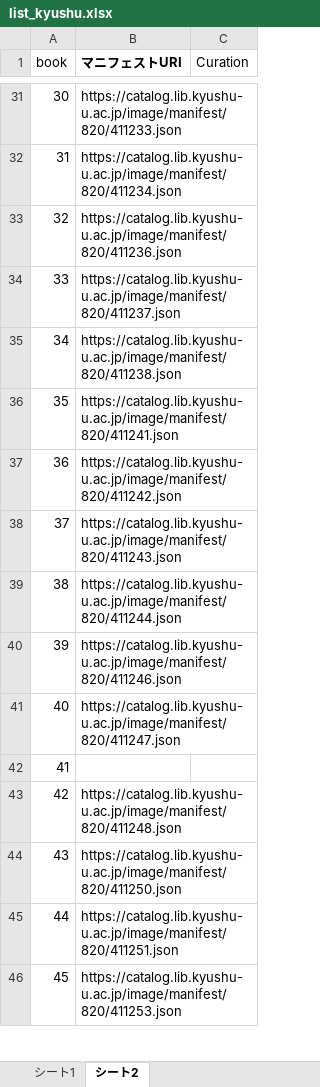
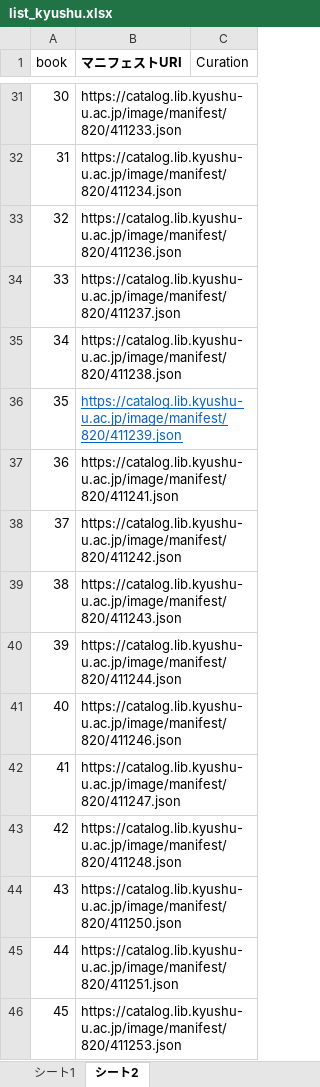
Before and after one commit to nakamura196/genji, an Excel workbook: scripts/ugm/data/kyushu/list_kyushu.xlsx, sheet シート2, drawn as a sheet; only a part is shown, gaps mark what is left out; values as stored, in another font and other column widths than the file's, no borders; removed rows and columns are numbered as before the commit, all else as after; the diff names each change by its address in the sheet, - before the commit and + after, or states it on an @@ line.

```diff
--- a/scripts/ugm/data/kyushu/list_kyushu.xlsx (sheet シート2)
+++ b/scripts/ugm/data/kyushu/list_kyushu.xlsx (sheet シート2)
+row 36: 35 | https://catalog.lib.kyushu-u.ac.jp/image/manifest/820/411239.json
@@ column A (book) renumbered between rows 37 and 42 @@
-row 42: 41
```
Also changed, not shown: 4 other files.
